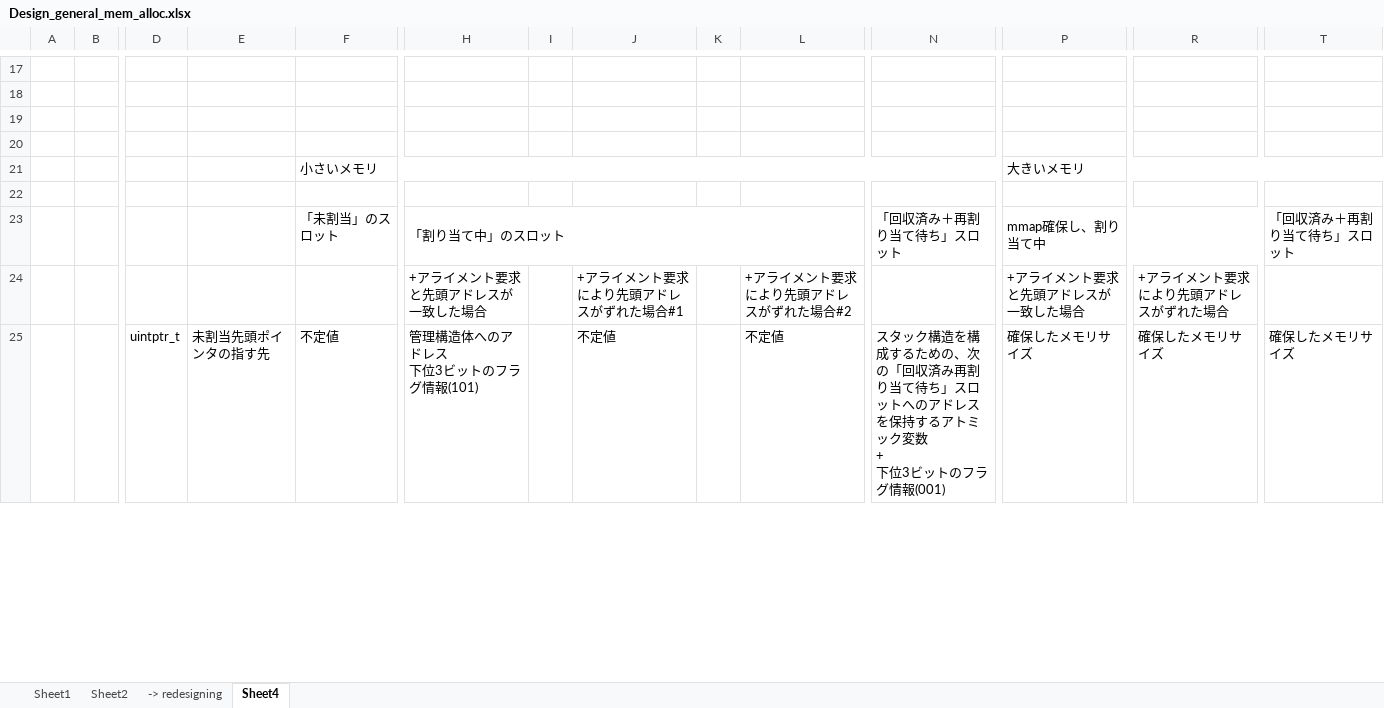
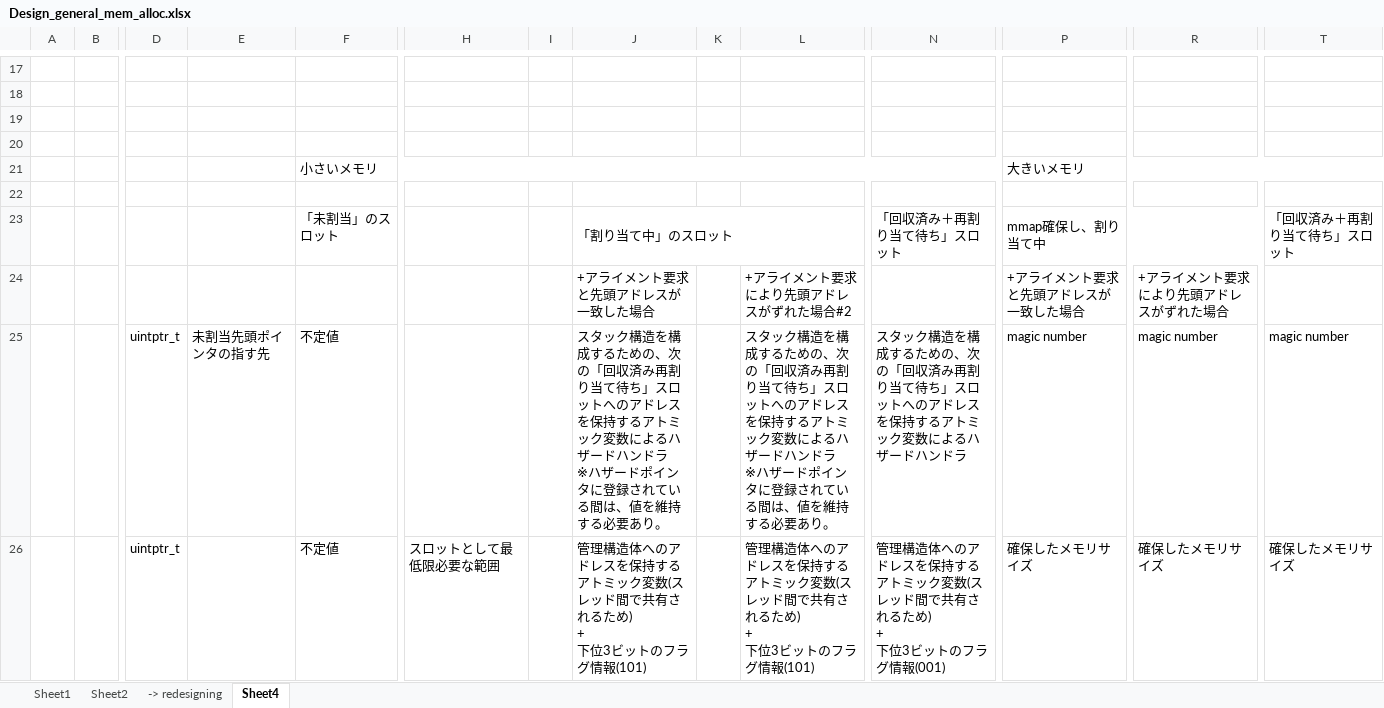
Before and after one commit to PFA03027/alpha_concurrent, an Excel workbook: libalconcurrent/doc/Design_general_mem_alloc.xlsx, sheet Sheet4, drawn as a sheet; only a part is shown, gaps mark what is left out; values as stored, in another font and other column widths than the file's, no cell formats; charts and pictures not drawn; removed rows and columns are numbered as before the commit, all else as after; rows hold the shown columns only; ↵ is a line break in a cell; the diff covers the shown part only; the diff names each change by its address in the sheet, - before the commit and + after, or states it on an @@ line.

Commit message:
feat: add I/F of general memory allocator that is implemented newly.

```diff
--- a/libalconcurrent/doc/Design_general_mem_alloc.xlsx (sheet Sheet4)
+++ b/libalconcurrent/doc/Design_general_mem_alloc.xlsx (sheet Sheet4)
-H23: 「割り当て中」のスロット
+H23: (empty)
-H23:L23 merged
-J23: (empty)
+J23: 「割り当て中」のスロット
+J23:L23 merged
-H24: +アライメント要求と先頭アドレスが一致した場合
+H24: (empty)
-J24: +アライメント要求により先頭アドレスがずれた場合#1
+J24: +アライメント要求と先頭アドレスが一致した場合
+row 25:  |  | uintptr_t | 未割当先頭ポインタの指す先 | 不定値 |  |  | スタック構造を構成するための、次の「回収済み再割り当て待ち」スロットへのアドレスを保持するアトミック変数によるハザードハンドラ ↵ ※ハザードポインタに登録されている間は、値を維持する必要あり。 |  | スタック構造を構成するための、次の「回収済み再割り当て待ち」スロットへのアドレスを保持するアトミック変数によるハザードハンドラ ↵ ※ハザードポインタに登録されている間は、値を維持する必要あり。 | スタック構造を構成するための、次の「回収済み再割り当て待ち」スロットへのアドレスを保持するアトミック変数によるハザードハンドラ | magic number | magic number | magic number
-E26: 未割当先頭ポインタの指す先
+E26: (empty)
-H26: 管理構造体へのアドレス ↵ 下位3ビットのフラグ情報(101)
+H26: スロットとして最低限必要な範囲
-J26: 不定値
+J26: 管理構造体へのアドレスを保持するアトミック変数(スレッド間で共有されるため) ↵ + ↵ 下位3ビットのフラグ情報(101)
-L26: 不定値
+L26: 管理構造体へのアドレスを保持するアトミック変数(スレッド間で共有されるため) ↵ + ↵ 下位3ビットのフラグ情報(101)
-N26: スタック構造を構成するための、次の「回収済み再割り当て待ち」スロットへのアドレスを保持するアトミック変数 ↵ + ↵ 下位3…
+N26: 管理構造体へのアドレスを保持するアトミック変数(スレッド間で共有されるため) ↵ + ↵ 下位3…
```
Also changed, not shown: 2 added rows, 3 removed rows, 55 edited cells and merged cells elsewhere in this sheet, cell formats, charts or pictures, 5 other files.
